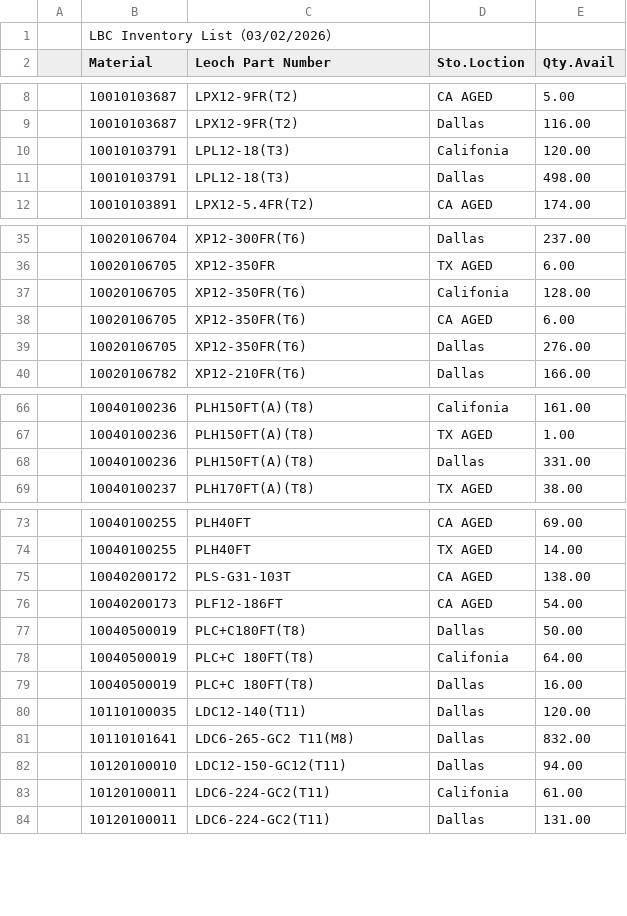
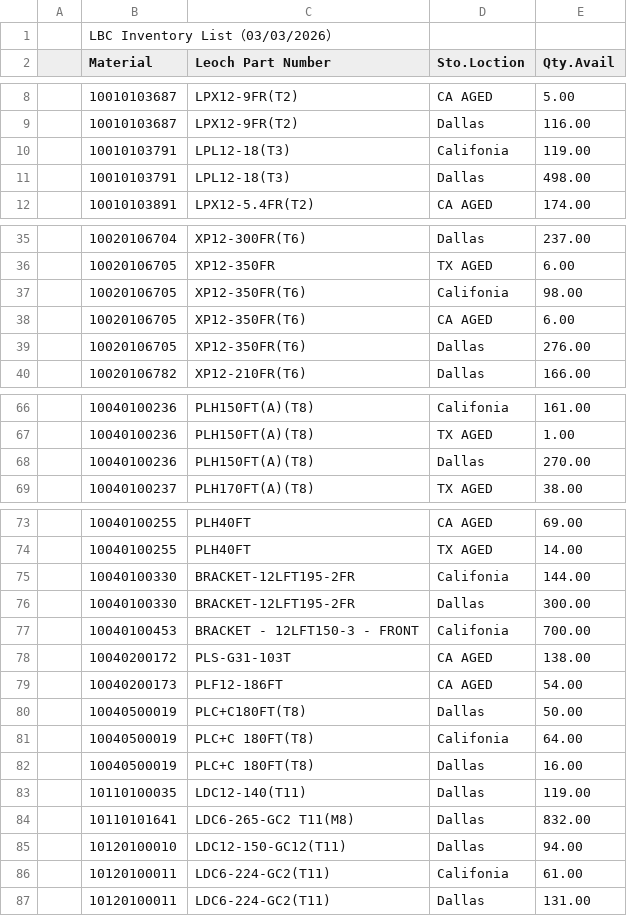
Before and after one commit to LeochBattery/Leoch-Inventory, a CSV file: Inventory.csv, drawn as a sheet; only a part is shown, gaps mark what is left out; the diff covers the shown part only.

Commit message:
Add files via upload

```diff
--- a/Inventory.csv
+++ b/Inventory.csv
@@ -1,2 +1,2 @@
-,LBC Inventory List（03/02/2026）,,,,,,,
+,LBC Inventory List（03/03/2026）,,,,,,,
 ,Material,Leoch Part Number,Sto.Loction,Qty.Avail,,,,
@@ -9,3 +9,3 @@
 ,10010103687,LPX12-9FR(T2),Dallas,116.00,,,,
-,10010103791,LPL12-18(T3),Califonia,120.00,,,,
+,10010103791,LPL12-18(T3),Califonia,119.00,,,,
 ,10010103791,LPL12-18(T3),Dallas,498.00,,,,
@@ -36,3 +36,3 @@
 ,10020106705,XP12-350FR,TX AGED,6.00,,,,
-,10020106705,XP12-350FR(T6),Califonia,128.00,,,,
+,10020106705,XP12-350FR(T6),Califonia,98.00,,,,
 ,10020106705,XP12-350FR(T6),CA AGED,6.00,,,,
@@ -67,3 +67,3 @@
 ,10040100236,PLH150FT(A)(T8),TX AGED,1.00,,,,
-,10040100236,PLH150FT(A)(T8),Dallas,331.00,,,,
+,10040100236,PLH150FT(A)(T8),Dallas,270.00,,,,
 ,10040100237,PLH170FT(A)(T8),TX AGED,38.00,,,,
@@ -74,2 +74,5 @@
 ,10040100255,PLH40FT,TX AGED,14.00,,,,
+,10040100330,BRACKET-12LFT195-2FR,Califonia,144.00,,,,
+,10040100330,BRACKET-12LFT195-2FR,Dallas,300.00,,,,
+,10040100453,BRACKET - 12LFT150-3 - FRONT,Califonia,700.00,,,,
 ,10040200172,PLS-G31-103T,CA AGED,138.00,,,,
@@ -79,3 +82,3 @@
 ,10040500019,PLC+C 180FT(T8),Dallas,16.00,,,,
-,10110100035,LDC12-140(T11),Dallas,120.00,,,,
+,10110100035,LDC12-140(T11),Dallas,119.00,,,,
 ,10110101641,LDC6-265-GC2 T11(M8),Dallas,832.00,,,,
```
Also changed, not shown: 1 edited cell elsewhere in this file.
